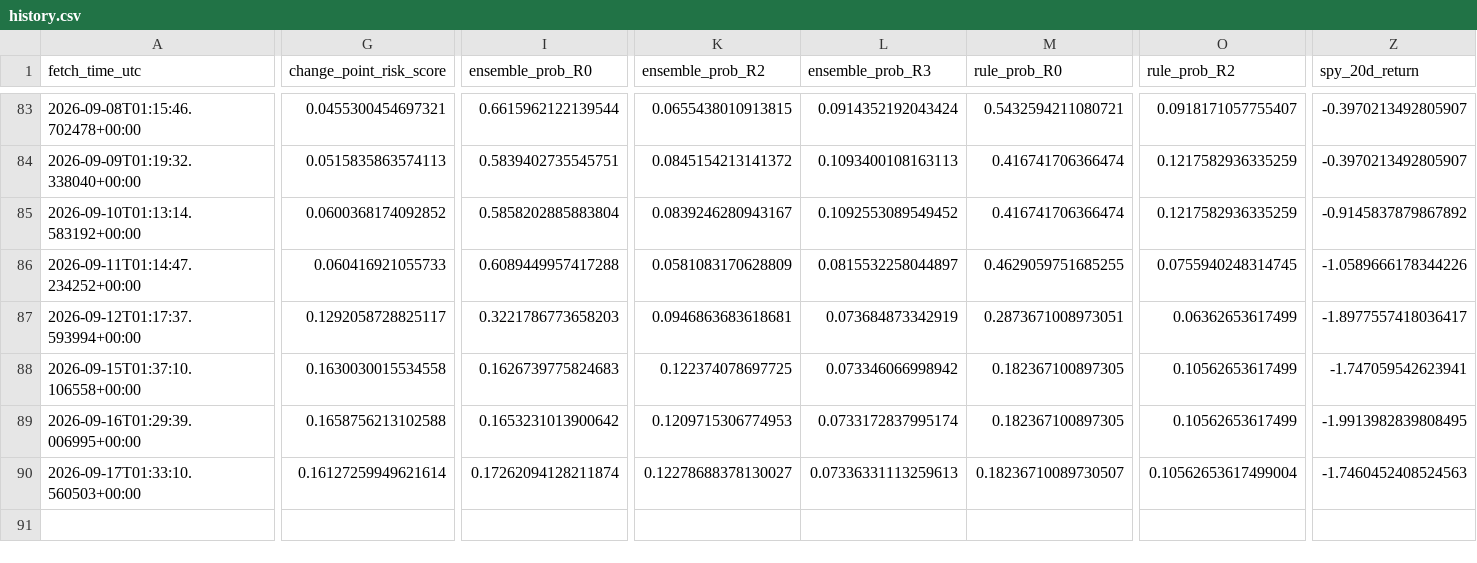
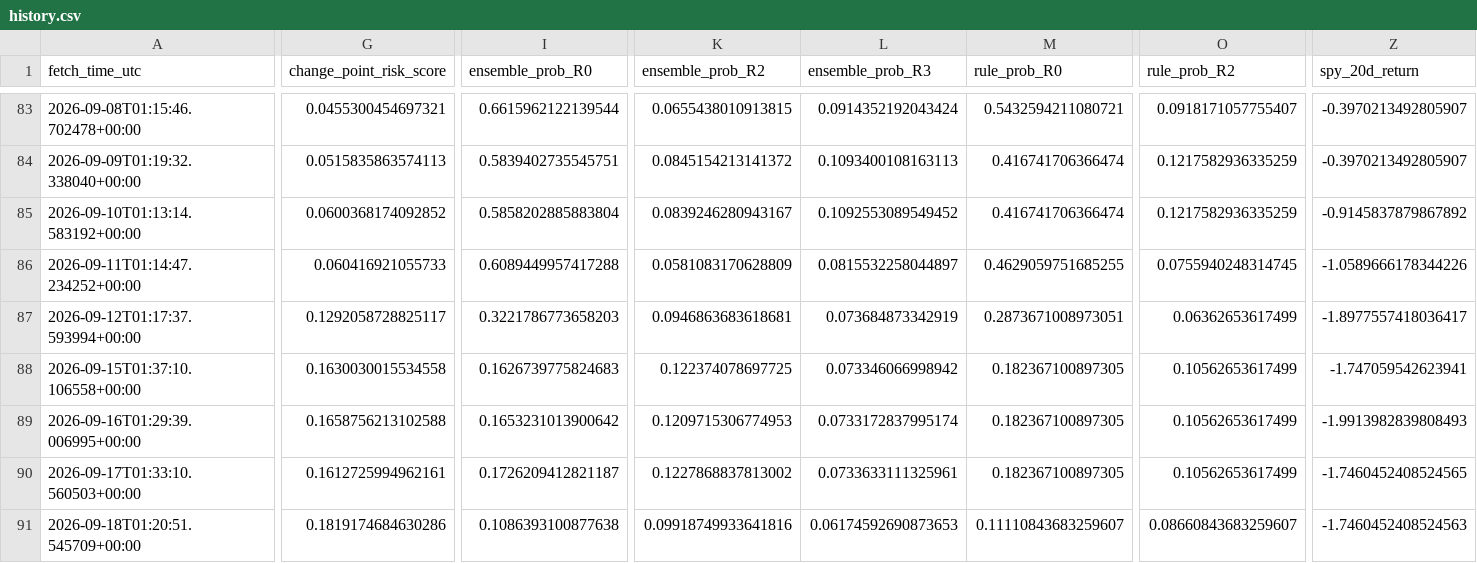
Before and after one commit to harryz77-ai/macro-regime-experiment-v2, a CSV file: data/history.csv, drawn as a sheet; only a part is shown, gaps mark what is left out; rows hold the shown columns only; the diff covers the shown part only; the diff names each change by its address in the sheet, - before the commit and + after, or states it on an @@ line.

```diff
--- a/data/history.csv
+++ b/data/history.csv
-Z89 (spy_20d_return): -1.9913982839808495
+Z89 (spy_20d_return): -1.9913982839808493
-G90 (change_point_risk_score): 0.16127259949621614
+G90 (change_point_risk_score): 0.1612725994962161
-I90 (ensemble_prob_R0): 0.17262094128211874
+I90 (ensemble_prob_R0): 0.1726209412821187
-K90 (ensemble_prob_R2): 0.12278688378130027
+K90 (ensemble_prob_R2): 0.1227868837813002
-L90 (ensemble_prob_R3): 0.07336331113259613
+L90 (ensemble_prob_R3): 0.0733633111325961
-M90 (rule_prob_R0): 0.18236710089730507
+M90 (rule_prob_R0): 0.182367100897305
-O90 (rule_prob_R2): 0.10562653617499004
+O90 (rule_prob_R2): 0.10562653617499
-Z90 (spy_20d_return): -1.7460452408524563
+Z90 (spy_20d_return): -1.7460452408524565
+row 91: 2026-09-18T01:20:51.545709+00:00 | 0.1819174684630286 | 0.1086393100877638 | 0.09918749933641816 | 0.06174592690873653 | 0.11110843683259607 | 0.08660843683259607 | -1.7460452408524563
```
Also changed, not shown: 5 edited cells elsewhere in this file, 2 other files.
